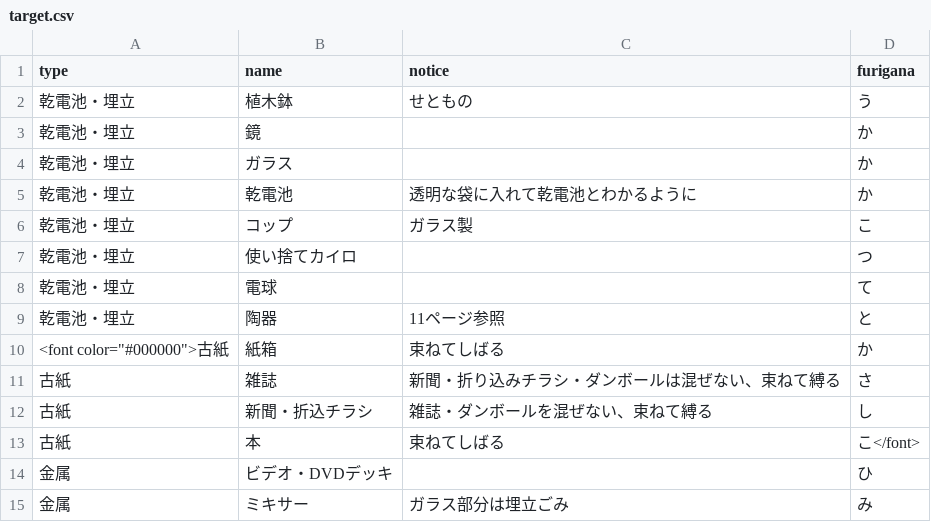
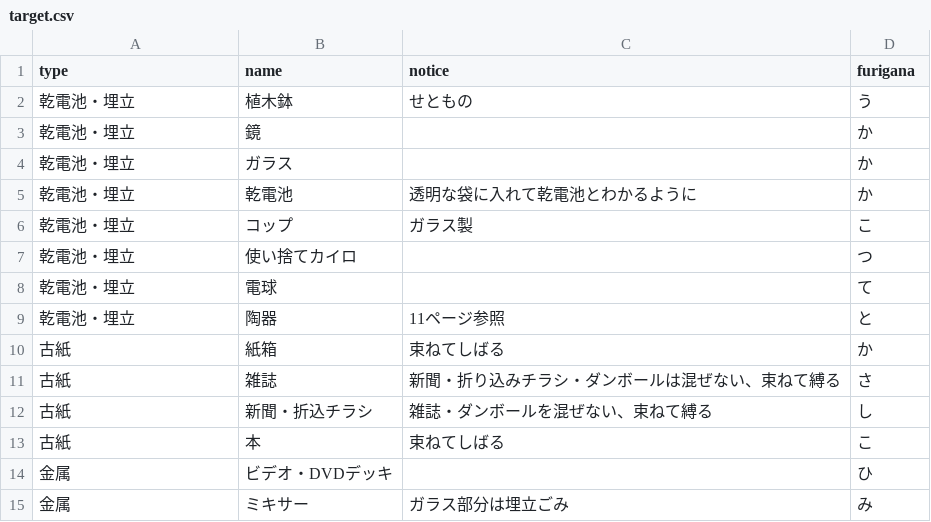
Before and after one commit to itoushi5374/5374, a CSV file: data/target.csv, drawn as a sheet; only a part is shown.

Commit message:
Update target.csv

```diff
--- a/data/target.csv
+++ b/data/target.csv
@@ -9,6 +9,6 @@ type,name,notice,furigana
 乾電池・埋立,陶器,11ページ参照,と
-<font color="#000000">古紙,紙箱,束ねてしばる,か
+古紙,紙箱,束ねてしばる,か
 古紙,雑誌,新聞・折り込みチラシ・ダンボールは混ぜない、束ねて縛る,さ
 古紙,新聞・折込チラシ,雑誌・ダンボールを混ぜない、束ねて縛る,し
-古紙,本,束ねてしばる,こ</font>
+古紙,本,束ねてしばる,こ
 金属　,ビデオ・DVDデッキ,,ひ
```
